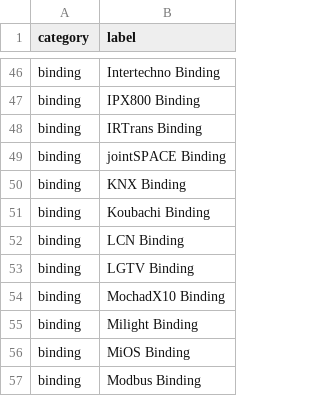
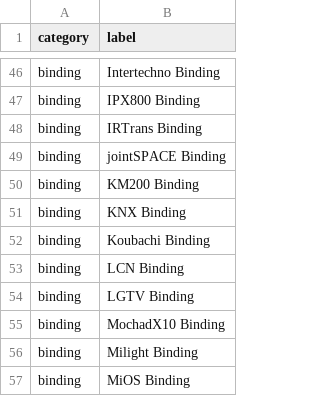
Before and after one commit to openhab/openhab-docs, a CSV file: _data/oh1addons.csv, drawn as a sheet; only a part is shown, gaps mark what is left out; the shorter side is filled out with more unchanged rows.

```diff
--- a/_data/oh1addons.csv
+++ b/_data/oh1addons.csv
@@ -49,2 +49,3 @@ binding,IRTrans Binding
 binding,jointSPACE Binding
+binding,KM200 Binding
 binding,KNX Binding
```
Also changed, not shown: _data/bindings.csv, 3 other files.
